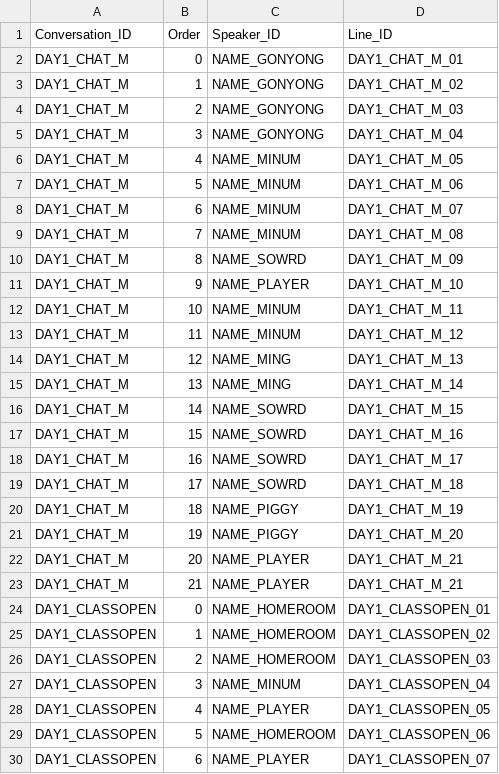
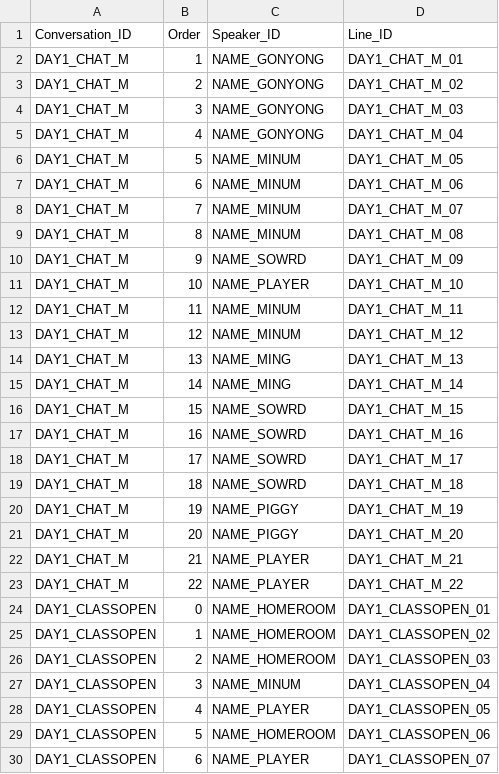
Before and after one commit to HongHyunsoo/Back-In-School, a CSV file: BackToSchool/Assets/Resources/Conversations.csv, drawn as a sheet; only a part is shown.

```diff
--- a/BackToSchool/Assets/Resources/Conversations.csv
+++ b/BackToSchool/Assets/Resources/Conversations.csv
@@ -1,24 +1,24 @@
 Conversation_ID,Order,Speaker_ID,Line_ID
-DAY1_CHAT_M,0,NAME_GONYONG,DAY1_CHAT_M_01
-DAY1_CHAT_M,1,NAME_GONYONG,DAY1_CHAT_M_02
-DAY1_CHAT_M,2,NAME_GONYONG,DAY1_CHAT_M_03
-DAY1_CHAT_M,3,NAME_GONYONG,DAY1_CHAT_M_04
-DAY1_CHAT_M,4,NAME_MINUM,DAY1_CHAT_M_05
-DAY1_CHAT_M,5,NAME_MINUM,DAY1_CHAT_M_06
-DAY1_CHAT_M,6,NAME_MINUM,DAY1_CHAT_M_07
-DAY1_CHAT_M,7,NAME_MINUM,DAY1_CHAT_M_08
-DAY1_CHAT_M,8,NAME_SOWRD,DAY1_CHAT_M_09
-DAY1_CHAT_M,9,NAME_PLAYER,DAY1_CHAT_M_10
-DAY1_CHAT_M,10,NAME_MINUM,DAY1_CHAT_M_11
-DAY1_CHAT_M,11,NAME_MINUM,DAY1_CHAT_M_12
-DAY1_CHAT_M,12,NAME_MING,DAY1_CHAT_M_13
-DAY1_CHAT_M,13,NAME_MING,DAY1_CHAT_M_14
-DAY1_CHAT_M,14,NAME_SOWRD,DAY1_CHAT_M_15
-DAY1_CHAT_M,15,NAME_SOWRD,DAY1_CHAT_M_16
-DAY1_CHAT_M,16,NAME_SOWRD,DAY1_CHAT_M_17
-DAY1_CHAT_M,17,NAME_SOWRD,DAY1_CHAT_M_18
-DAY1_CHAT_M,18,NAME_PIGGY,DAY1_CHAT_M_19
-DAY1_CHAT_M,19,NAME_PIGGY,DAY1_CHAT_M_20
-DAY1_CHAT_M,20,NAME_PLAYER,DAY1_CHAT_M_21
+DAY1_CHAT_M,1,NAME_GONYONG,DAY1_CHAT_M_01
+DAY1_CHAT_M,2,NAME_GONYONG,DAY1_CHAT_M_02
+DAY1_CHAT_M,3,NAME_GONYONG,DAY1_CHAT_M_03
+DAY1_CHAT_M,4,NAME_GONYONG,DAY1_CHAT_M_04
+DAY1_CHAT_M,5,NAME_MINUM,DAY1_CHAT_M_05
+DAY1_CHAT_M,6,NAME_MINUM,DAY1_CHAT_M_06
+DAY1_CHAT_M,7,NAME_MINUM,DAY1_CHAT_M_07
+DAY1_CHAT_M,8,NAME_MINUM,DAY1_CHAT_M_08
+DAY1_CHAT_M,9,NAME_SOWRD,DAY1_CHAT_M_09
+DAY1_CHAT_M,10,NAME_PLAYER,DAY1_CHAT_M_10
+DAY1_CHAT_M,11,NAME_MINUM,DAY1_CHAT_M_11
+DAY1_CHAT_M,12,NAME_MINUM,DAY1_CHAT_M_12
+DAY1_CHAT_M,13,NAME_MING,DAY1_CHAT_M_13
+DAY1_CHAT_M,14,NAME_MING,DAY1_CHAT_M_14
+DAY1_CHAT_M,15,NAME_SOWRD,DAY1_CHAT_M_15
+DAY1_CHAT_M,16,NAME_SOWRD,DAY1_CHAT_M_16
+DAY1_CHAT_M,17,NAME_SOWRD,DAY1_CHAT_M_17
+DAY1_CHAT_M,18,NAME_SOWRD,DAY1_CHAT_M_18
+DAY1_CHAT_M,19,NAME_PIGGY,DAY1_CHAT_M_19
+DAY1_CHAT_M,20,NAME_PIGGY,DAY1_CHAT_M_20
 DAY1_CHAT_M,21,NAME_PLAYER,DAY1_CHAT_M_21
+DAY1_CHAT_M,22,NAME_PLAYER,DAY1_CHAT_M_22
 DAY1_CLASSOPEN,0,NAME_HOMEROOM,DAY1_CLASSOPEN_01
```
Also changed, not shown: BackToSchool/Assets/Resources/ChatLineMeta.csv, BackToSchool/Assets/Resources/ChatSegments.csv, 36 other files.
